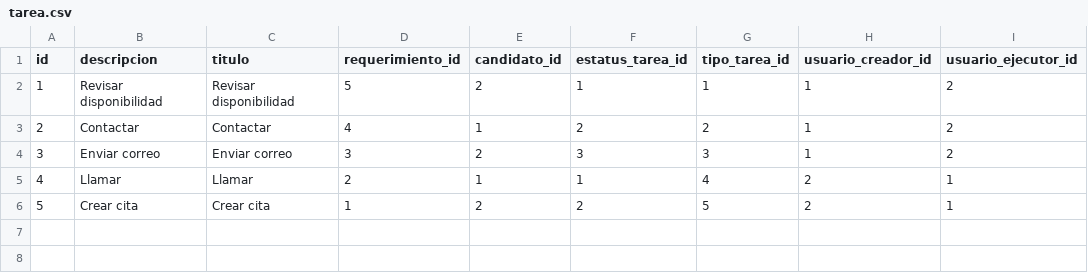
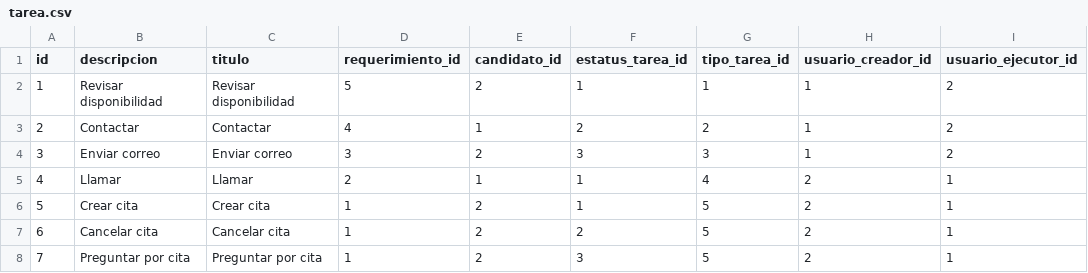
Before and after one commit to BenjaminCarrera/4TS, a CSV file: src/main/resources/config/liquibase/data/tarea.csv, drawn as a sheet.

Commit message:
Vuelto a corregir el status de las tareas en candidato, nuevos registros de requerimiento a tareas

```diff
--- a/src/main/resources/config/liquibase/data/tarea.csv
+++ b/src/main/resources/config/liquibase/data/tarea.csv
@@ -5,2 +5,4 @@
 4;Llamar;Llamar;2;1;1;4;2;1
-5;Crear cita;Crear cita;1;2;2;5;2;1
+5;Crear cita;Crear cita;1;2;1;5;2;1
+6;Cancelar cita;Cancelar cita;1;2;2;5;2;1
+7;Preguntar por cita;Preguntar por cita;1;2;3;5;2;1
```
Also changed, not shown: 1 other file.
